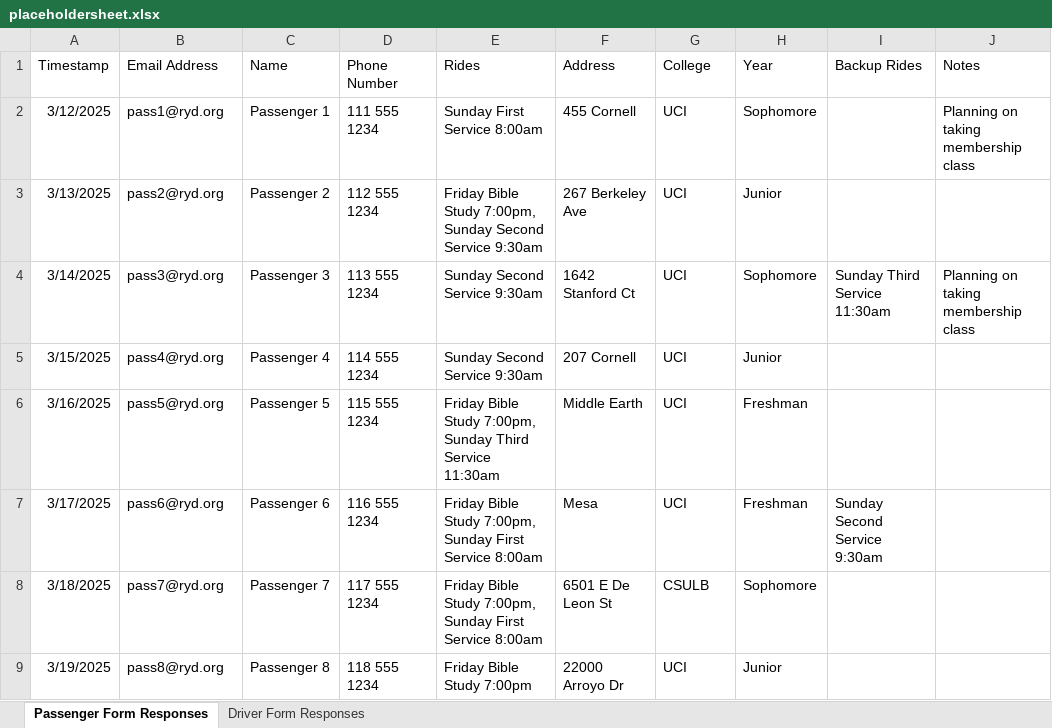
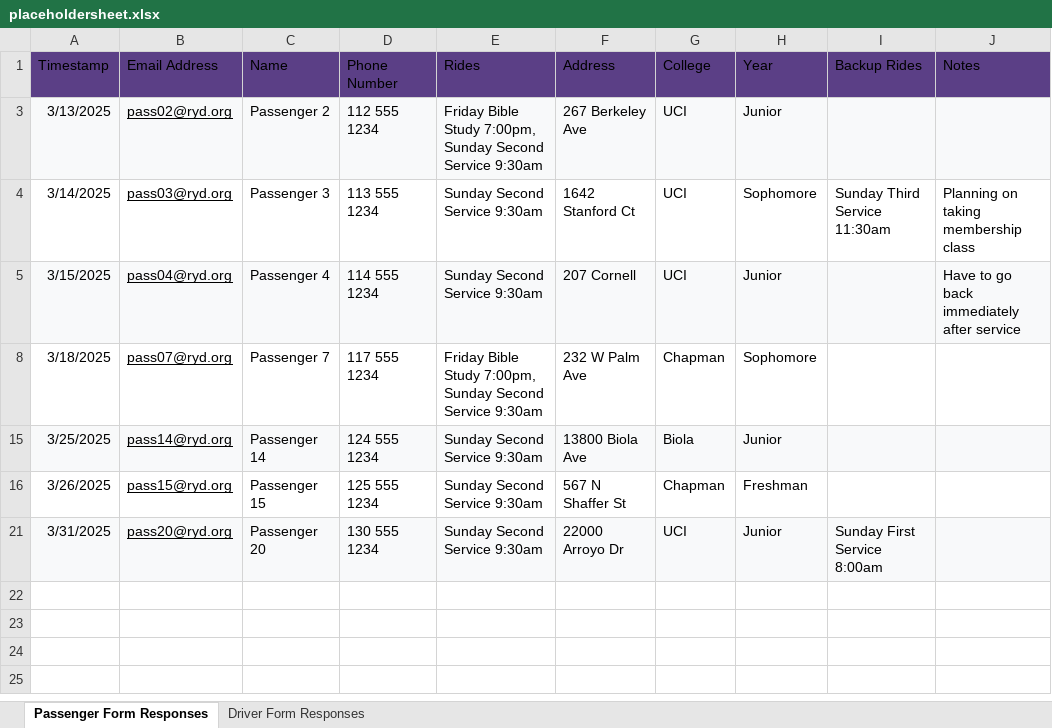
Before and after one commit to agee4/ride-organizer-va, an Excel workbook: public/placeholdersheet.xlsx, sheet Passenger Form Responses, drawn as a sheet; values as stored, in another font and other column widths than the file's, no borders; charts and pictures and table styles not drawn; removed rows and columns are numbered as before the commit, all else as after; the diff names each change by its address in the sheet, - before the commit and + after, or states it on an @@ line.

Commit message:
QoL updates
~refactored peoplemanager to be more in line with ridemanager structure
~updated placeholdersheet to have more people with varied elements
~refactored filters to allow multiple selections

```diff
--- a/public/placeholdersheet.xlsx (sheet Passenger Form Responses)
+++ b/public/placeholdersheet.xlsx (sheet Passenger Form Responses)
-A1:J1 fill: none
+A1:J1 fill: #5B3F86
-row 2: 3/12/2025 | pass1@ryd.org | Passenger 1 | 111 555 1234 | Sunday First Service 8:00am | 455 Cornell | UCI | Sophomore |  | Planning on taking membership class
-A3:J3 fill: none
+A3:J3 fill: #F8F9FA
-B3 (Email Address): pass2@ryd.org
+B3 (Email Address): pass02@ryd.org
-B3:B5 underline: off
+B3:B5 underline: on
-B4 (Email Address): pass3@ryd.org
+B4 (Email Address): pass03@ryd.org
-A5:J5 fill: none
+A5:J5 fill: #F8F9FA
-B5 (Email Address): pass4@ryd.org
+B5 (Email Address): pass04@ryd.org
-J5 (Notes): (empty)
+J5 (Notes): Have to go back immediately after service
-row 6: 3/16/2025 | pass5@ryd.org | Passenger 5 | 115 555 1234 | Friday Bible Study 7:00pm, Sunday Third Service 11:30am | Middle Earth | UCI | Freshman
-row 7: 3/17/2025 | pass6@ryd.org | Passenger 6 | 116 555 1234 | Friday Bible Study 7:00pm, Sunday First Service 8:00am | Mesa | UCI | Freshman | Sunday Second Service 9:30am
-B8 (Email Address): pass7@ryd.org
+B8 (Email Address): pass07@ryd.org
-B8 underline: off
+B8 underline: on
-E8 (Rides): …7:00pm, Sunday First Service 8:00am
+E8 (Rides): …7:00pm, Sunday Second Service 9:30am
-F8 (Address): 6501 E De Leon St
+F8 (Address): 232 W Palm Ave
-G8 (College): CSULB
+G8 (College): Chapman
+row 15: 3/25/2025 | pass14@ryd.org | Passenger 14 | 124 555 1234 | Sunday Second Service 9:30am | 13800 Biola Ave | Biola | Junior
+row 16: 3/26/2025 | pass15@ryd.org | Passenger 15 | 125 555 1234 | Sunday Second Service 9:30am | 567 N Shaffer St | Chapman | Freshman
-A21 (Timestamp): 3/19/2025
+A21 (Timestamp): 3/31/2025
-A21:J21 fill: none
+A21:J21 fill: #F8F9FA
-B21 (Email Address): pass8@ryd.org
+B21 (Email Address): pass20@ryd.org
-B21 underline: off
+B21 underline: on
-C21 (Name): Passenger 8
+C21 (Name): Passenger 20
-D21 (Phone Number): 118 555 1234
+D21 (Phone Number): 130 555 1234
-E21 (Rides): Friday Bible Study 7:00pm
+E21 (Rides): Sunday Second Service 9:30am
-I21 (Backup Rides): (empty)
+I21 (Backup Rides): Sunday First Service 8:00am
```
Also changed, not shown: sheet Driver Form Responses, hidden cells, 6 other files.
